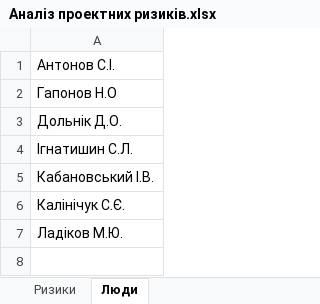
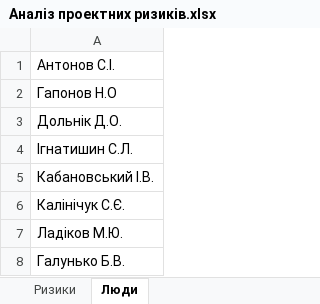
Before and after one commit to KabanovskiyI/SDT, an Excel workbook: docs/1.Envisioning/other/Аналіз проектних ризиків.xlsx, sheet Люди, drawn as a sheet; values as stored, in another font and other column widths than the file's, no borders; the diff names each change by its address in the sheet, - before the commit and + after, or states it on an @@ line.

```diff
--- a/docs/1.Envisioning/other/Аналіз проектних ризиків.xlsx (sheet Люди)
+++ b/docs/1.Envisioning/other/Аналіз проектних ризиків.xlsx (sheet Люди)
+row 8: Галунько Б.В.
```
Also changed, not shown: sheet Ризики.
